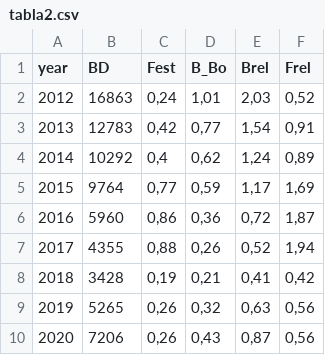
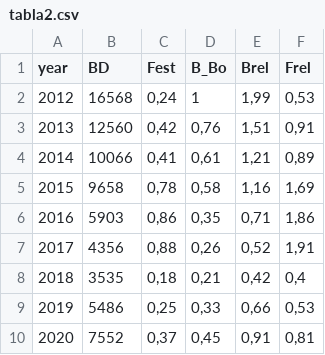
Before and after one commit to mariazuba/SARAUAYSEN_0621, a CSV file: tabla2.csv, drawn as a sheet.

Commit message:
TABLAS

```diff
--- a/tabla2.csv
+++ b/tabla2.csv
@@ -1,10 +1,10 @@
 "year";"BD";"Fest";"B_Bo";"Brel";"Frel"
-2012;16863;0,24;1,01;2,03;0,52
-2013;12783;0,42;0,77;1,54;0,91
-2014;10292;0,4;0,62;1,24;0,89
-2015;9764;0,77;0,59;1,17;1,69
-2016;5960;0,86;0,36;0,72;1,87
-2017;4355;0,88;0,26;0,52;1,94
-2018;3428;0,19;0,21;0,41;0,42
-2019;5265;0,26;0,32;0,63;0,56
-2020;7206;0,26;0,43;0,87;0,56
+2012;16568;0,24;1;1,99;0,53
+2013;12560;0,42;0,76;1,51;0,91
+2014;10066;0,41;0,61;1,21;0,89
+2015;9658;0,78;0,58;1,16;1,69
+2016;5903;0,86;0,35;0,71;1,86
+2017;4356;0,88;0,26;0,52;1,91
+2018;3535;0,18;0,21;0,42;0,4
+2019;5486;0,25;0,33;0,66;0,53
+2020;7552;0,37;0,45;0,91;0,81
```
Also changed, not shown: tabla1.csv.
